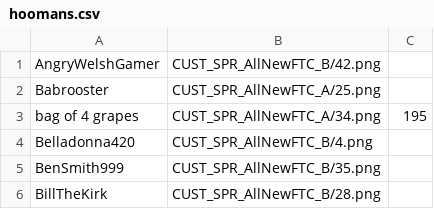
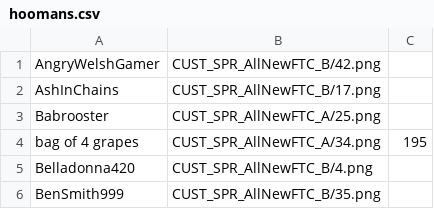
Before and after one commit to panzi/cook-serve-hoomans3, a CSV file: hoomans.csv, drawn as a sheet; only a part is shown; the shorter side is filled out with more unchanged rows; the diff names each change by its address in the sheet, - before the commit and + after, or states it on an @@ line.

Commit message:
added another hooman

```diff
--- a/hoomans.csv
+++ b/hoomans.csv
+row 2: AshInChains | CUST_SPR_AllNewFTC_B/17.png
```
Also changed, not shown: 1 other file.
